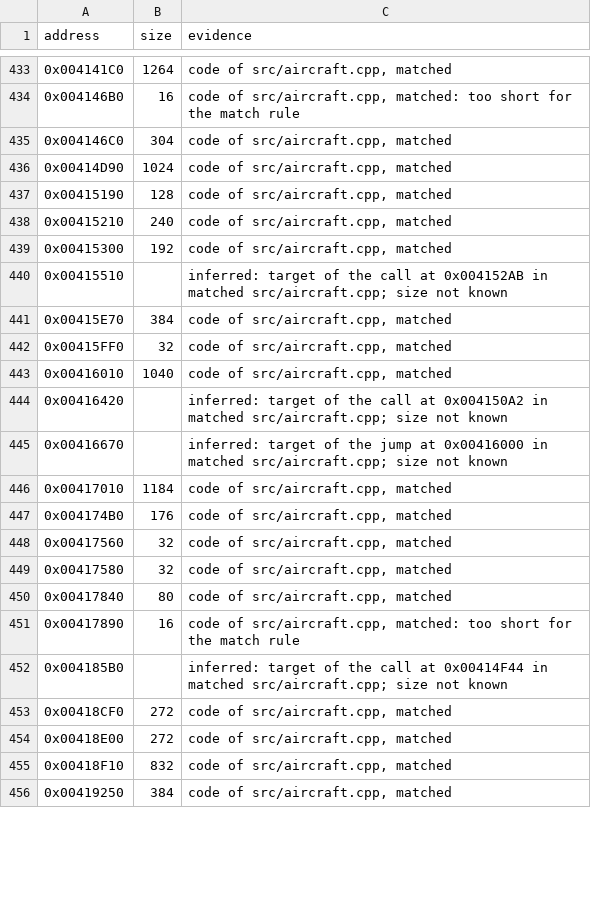
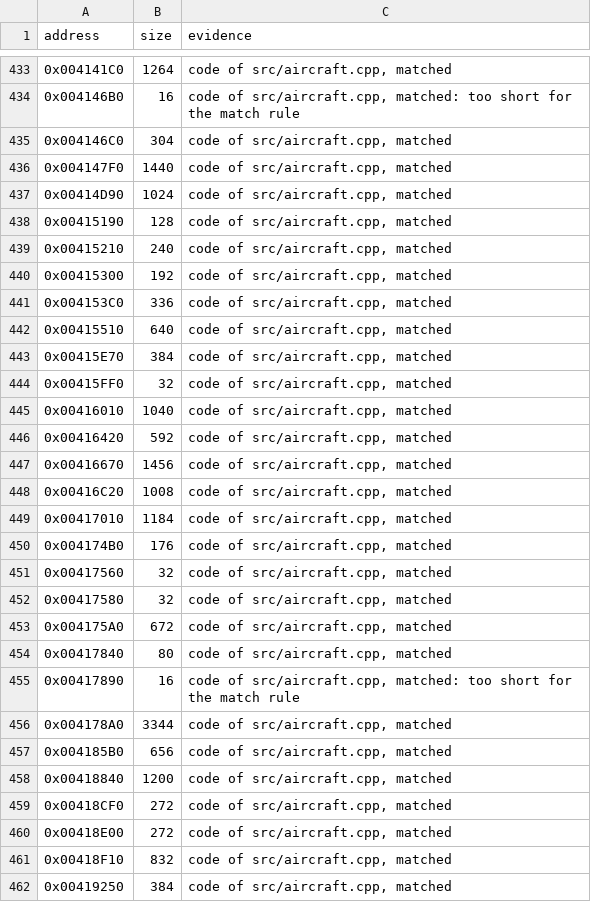
Before and after one commit to meastes/RedAlert2, a CSV file: config/ra2-1.006/functions.csv, drawn as a sheet; only a part is shown, gaps mark what is left out; the diff covers the shown part only.

Commit message:
Match 15 more aircraft.cpp functions

```diff
--- a/config/ra2-1.006/functions.csv
+++ b/config/ra2-1.006/functions.csv
@@ -435,2 +435,3 @@ address,size,evidence
 0x004146C0,304,"code of src/aircraft.cpp, matched"
+0x004147F0,1440,"code of src/aircraft.cpp, matched"
 0x00414D90,1024,"code of src/aircraft.cpp, matched"
@@ -439,3 +440,4 @@ address,size,evidence
 0x00415300,192,"code of src/aircraft.cpp, matched"
-0x00415510,,"inferred: target of the call at 0x004152AB in matched src/aircraft.cpp; size not known"
+0x004153C0,336,"code of src/aircraft.cpp, matched"
+0x00415510,640,"code of src/aircraft.cpp, matched"
 0x00415E70,384,"code of src/aircraft.cpp, matched"
@@ -443,4 +445,5 @@ address,size,evidence
 0x00416010,1040,"code of src/aircraft.cpp, matched"
-0x00416420,,"inferred: target of the call at 0x004150A2 in matched src/aircraft.cpp; size not known"
-0x00416670,,"inferred: target of the jump at 0x00416000 in matched src/aircraft.cpp; size not known"
+0x00416420,592,"code of src/aircraft.cpp, matched"
+0x00416670,1456,"code of src/aircraft.cpp, matched"
+0x00416C20,1008,"code of src/aircraft.cpp, matched"
 0x00417010,1184,"code of src/aircraft.cpp, matched"
@@ -449,5 +452,8 @@ address,size,evidence
 0x00417580,32,"code of src/aircraft.cpp, matched"
+0x004175A0,672,"code of src/aircraft.cpp, matched"
 0x00417840,80,"code of src/aircraft.cpp, matched"
 0x00417890,16,"code of src/aircraft.cpp, matched: too short for the match rule"
-0x004185B0,,"inferred: target of the call at 0x00414F44 in matched src/aircraft.cpp; size not known"
+0x004178A0,3344,"code of src/aircraft.cpp, matched"
+0x004185B0,656,"code of src/aircraft.cpp, matched"
+0x00418840,1200,"code of src/aircraft.cpp, matched"
 0x00418CF0,272,"code of src/aircraft.cpp, matched"
```
Also changed, not shown: 4 added rows and 4 edited cells elsewhere in this file, config/ra2-1.006/modules.csv, 1 other file.
